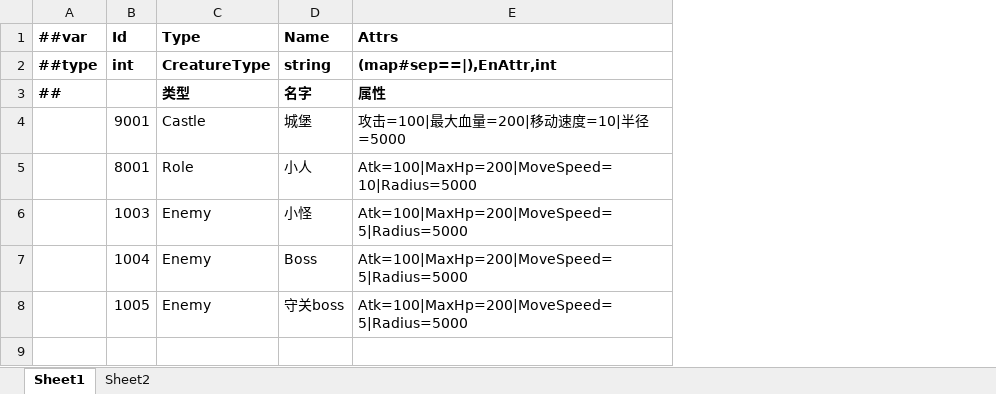
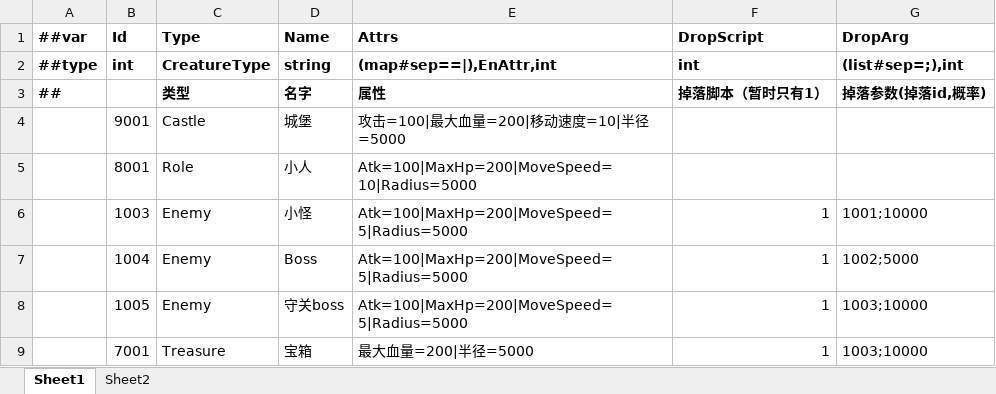
Before and after one commit to storm1122/X-ET7, an Excel workbook: Unity/Assets/Config/Excel/Datas/CreatureConfig.xlsx, sheet Sheet1, drawn as a sheet; values as stored, in another font and other column widths than the file's, no borders; the diff names each change by its address in the sheet, - before the commit and + after, or states it on an @@ line.

```diff
--- a/Unity/Assets/Config/Excel/Datas/CreatureConfig.xlsx (sheet Sheet1)
+++ b/Unity/Assets/Config/Excel/Datas/CreatureConfig.xlsx (sheet Sheet1)
+column F (DropScript), rows 2-8: int | 掉落脚本（暂时只有1） |  |  | 1 | 1 | 1
+column G (DropArg), rows 2-8: (list#sep=;),int | 掉落参数(掉落id,概率) |  |  | 1001;10000 | 1002;5000 | 1003;10000
+row 9:  | 7001 | Treasure | 宝箱 | 最大血量=200|半径=5000 | 1 | 1003;10000
```
Also changed, not shown: sheet Sheet2, Unity/Assets/Config/Excel/Datas/__enums__.xlsx, Unity/Assets/Config/Excel/Datas/__tables__.xlsx, 52 other files.
